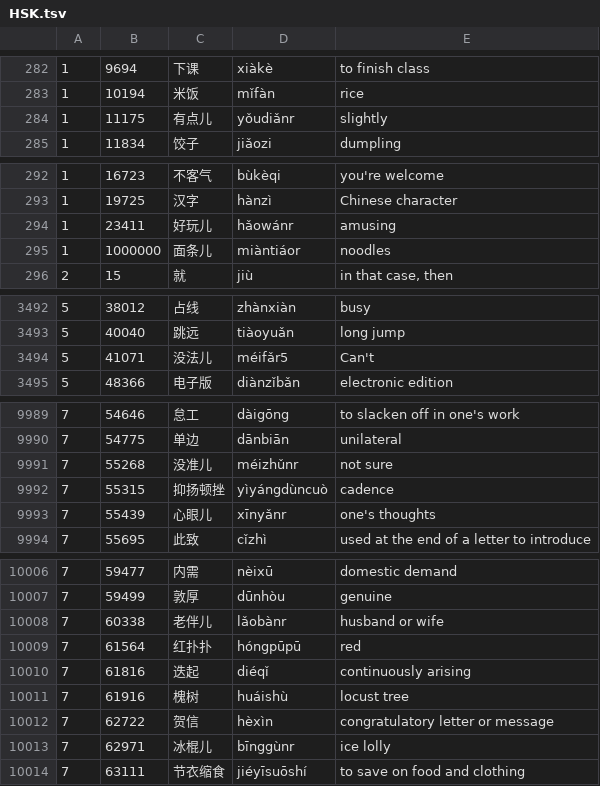
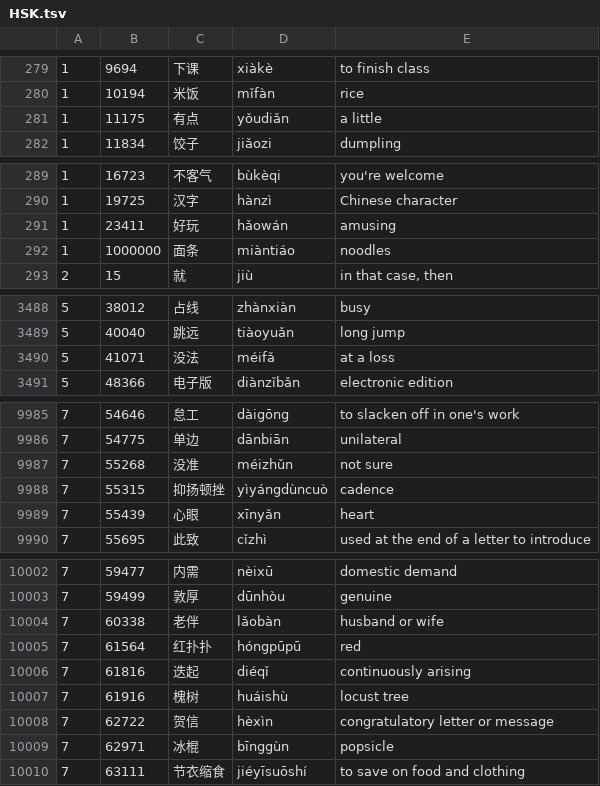
Before and after one commit to CameronPorter95/MandoJiao, a TSV file: Vocabulary/Sources/VocabularyData/Resources/HSK.tsv, drawn as a sheet; only a part is shown, gaps mark what is left out; the diff covers the shown part only.

```diff
--- a/Vocabulary/Sources/VocabularyData/Resources/HSK.tsv
+++ b/Vocabulary/Sources/VocabularyData/Resources/HSK.tsv
@@ -283,3 +280,3 @@
 1	10194	米饭	mǐfàn	rice
-1	11175	有点儿	yǒudiǎnr	slightly
+1	11175	有点	yǒudiǎn	a little
 1	11834	饺子	jiǎozi	dumpling
@@ -293,4 +290,4 @@
 1	19725	汉字	hànzì	Chinese character
-1	23411	好玩儿	hǎowánr	amusing
-1	1000000	面条儿	miàntiáor	noodles
+1	23411	好玩	hǎowán	amusing
+1	1000000	面条	miàntiáo	noodles
 2	15	就	jiù	in that case, then
@@ -3493,3 +3489,3 @@
 5	40040	跳远	tiàoyuǎn	long jump
-5	41071	没法儿	méifǎr5	Can't
+5	41071	没法	méifǎ	at a loss
 5	48366	电子版	diànzǐbǎn	electronic edition
@@ -9990,5 +9986,5 @@
 7	54775	单边	dānbiān	unilateral
-7	55268	没准儿	méizhǔnr	not sure
+7	55268	没准	méizhǔn	not sure
 7	55315	抑扬顿挫	yìyángdùncuò	cadence
-7	55439	心眼儿	xīnyǎnr	one's thoughts
+7	55439	心眼	xīnyǎn	heart
 7	55695	此致	cǐzhì	used at the end of a letter to introduce
@@ -10007,3 +10003,3 @@
 7	59499	敦厚	dūnhòu	genuine
-7	60338	老伴儿	lǎobànr	husband or wife
+7	60338	老伴	lǎobàn	husband or wife
 7	61564	红扑扑	hóngpūpū	red
@@ -10012,3 +10008,3 @@
 7	62722	贺信	hèxìn	congratulatory letter or message
-7	62971	冰棍儿	bīnggùnr	ice lolly
+7	62971	冰棍	bīnggùn	popsicle
 7	63111	节衣缩食	jiéyīsuōshí	to save on food and clothing
```
Also changed, not shown: 4 removed rows and 39 edited cells elsewhere in this file, 2 other files.
